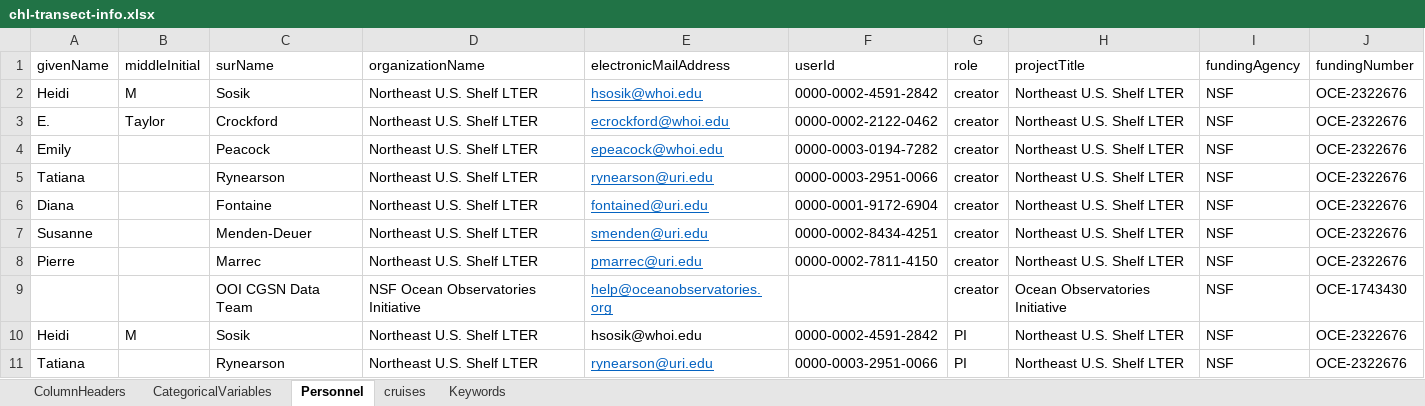
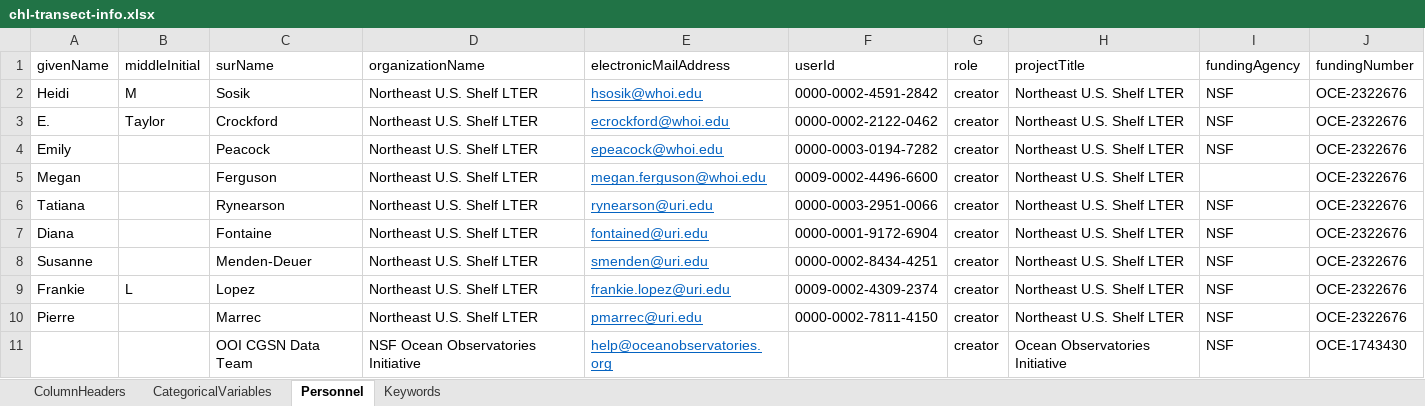
Before and after one commit to WHOIGit/nes-lter-chl-transect, an Excel workbook: chl-transect-info.xlsx, sheet Personnel, drawn as a sheet; only a part is shown; the shorter side is filled out with more unchanged rows; values as stored, in another font and other column widths than the file's, no borders; the diff names each change by its address in the sheet, - before the commit and + after, or states it on an @@ line.

```diff
--- a/chl-transect-info.xlsx (sheet Personnel)
+++ b/chl-transect-info.xlsx (sheet Personnel)
-sheet tab: cruises
+row 5: Megan |  | Ferguson | Northeast U.S. Shelf LTER | megan.ferguson@whoi.edu | 0009-0002-4496-6600 | creator | Northeast U.S. Shelf LTER |  | OCE-2322676
+row 9: Frankie | L | Lopez | Northeast U.S. Shelf LTER | frankie.lopez@uri.edu | 0009-0002-4309-2374 | creator | Northeast U.S. Shelf LTER | NSF | OCE-2322676
```
Also changed, not shown: sheet ColumnHeaders, 10 other files.
